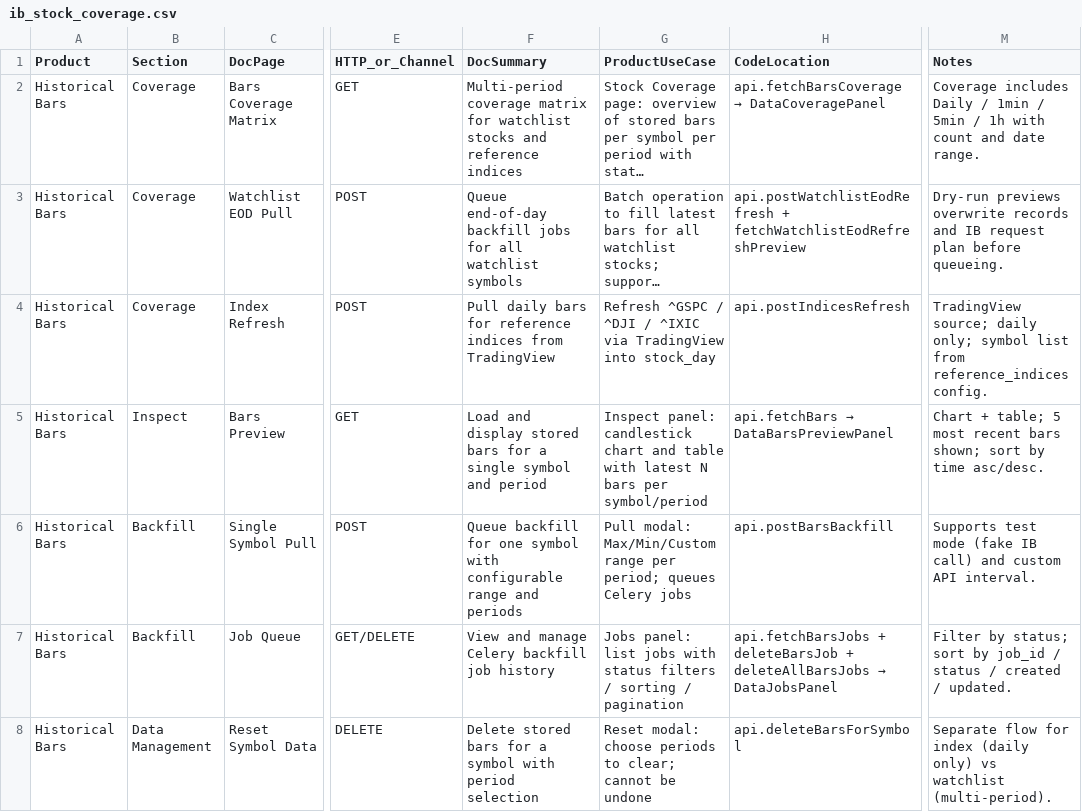
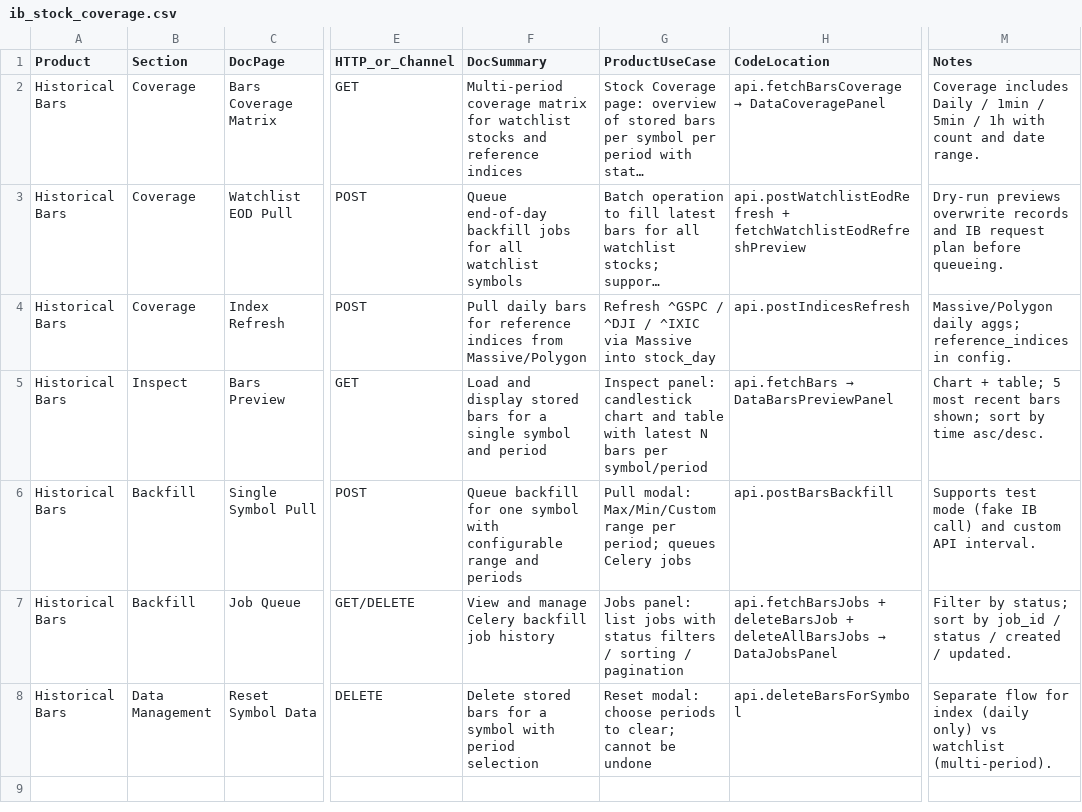
Before and after one commit to weitingzhao/bifrost-trader-engine, a CSV file: docs/plans/ib_stock_coverage.csv, drawn as a sheet; only a part is shown, gaps mark what is left out; long unchanged cells end in …; the diff names each change by its address in the sheet, - before the commit and + after, or states it on an @@ line.

Commit message:
Update Market Data and Documentation for Massive/Polygon Integration
- Modified the `post_indices_refresh` function to reflect the new data source from Massive/Polygon instead of TradingView, enhancing the accuracy of daily bar refreshes for reference indices.
- Updated documentation across various files to clarify the new data source for stock OHLC data and the corresponding API endpoints, ensuring consistency and clarity for users.
- Enhanced the `DataCoveragePanel` and related components to align with the updated data fetching methods, improving user experience and data management.

This commit strengthens the integration with Massive/Polygon, improving data accuracy and user understanding of the stock data synchronization process.

```diff
--- a/docs/plans/ib_stock_coverage.csv
+++ b/docs/plans/ib_stock_coverage.csv
-F4 (DocSummary): …indices from TradingView
+F4 (DocSummary): …indices from Massive/Polygon
-G4 (ProductUseCase): …^IXIC via TradingView into stock_day
+G4 (ProductUseCase): …^IXIC via Massive into stock_day
-M4 (Notes): TradingView source; daily only; symbol list from reference_indices config.
+M4 (Notes): Massive/Polygon daily aggs; reference_indices in config.
```
Also changed, not shown: 30 other files.
